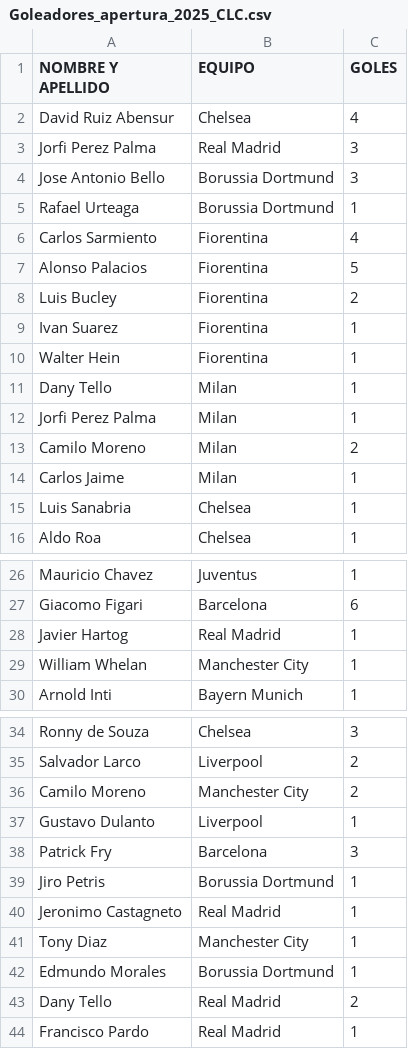
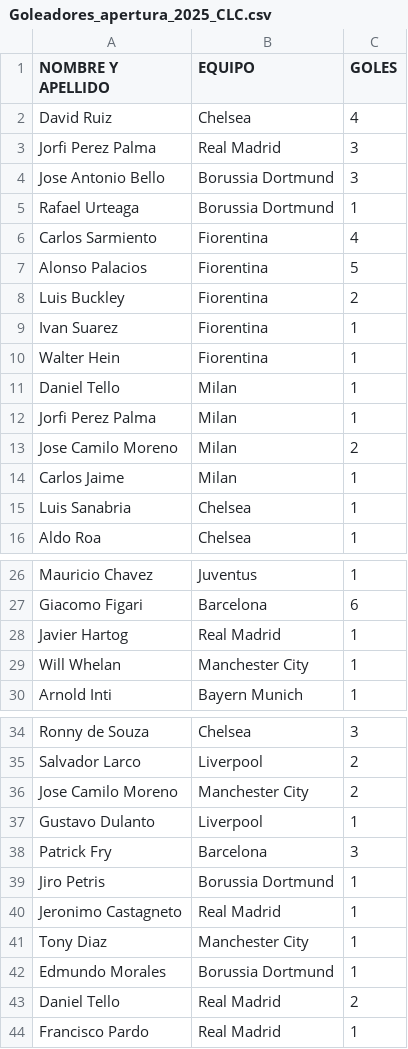
Before and after one commit to jsaraviadrago/verbose-system, a CSV file: Goleadores_apertura_2025_CLC.csv, drawn as a sheet; only a part is shown, gaps mark what is left out; the diff names each change by its address in the sheet, - before the commit and + after, or states it on an @@ line.

Commit message:
Update Goleadores_apertura_2025_CLC.csv

```diff
--- a/Goleadores_apertura_2025_CLC.csv
+++ b/Goleadores_apertura_2025_CLC.csv
-A2 (NOMBRE Y APELLIDO): David Ruiz Abensur
+A2 (NOMBRE Y APELLIDO): David Ruiz
-A8 (NOMBRE Y APELLIDO): Luis Bucley
+A8 (NOMBRE Y APELLIDO): Luis Buckley
-A11 (NOMBRE Y APELLIDO): Dany Tello
+A11 (NOMBRE Y APELLIDO): Daniel Tello
-A13 (NOMBRE Y APELLIDO): Camilo Moreno
+A13 (NOMBRE Y APELLIDO): Jose Camilo Moreno
-A29 (NOMBRE Y APELLIDO): William Whelan
+A29 (NOMBRE Y APELLIDO): Will Whelan
-A36 (NOMBRE Y APELLIDO): Camilo Moreno
+A36 (NOMBRE Y APELLIDO): Jose Camilo Moreno
-A43 (NOMBRE Y APELLIDO): Dany Tello
+A43 (NOMBRE Y APELLIDO): Daniel Tello
```
